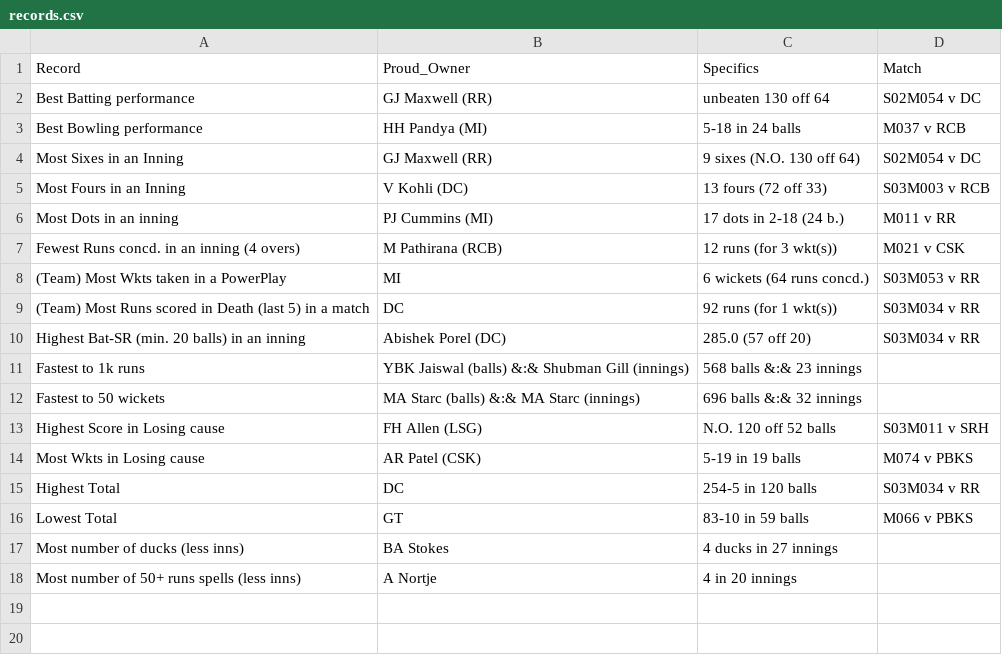
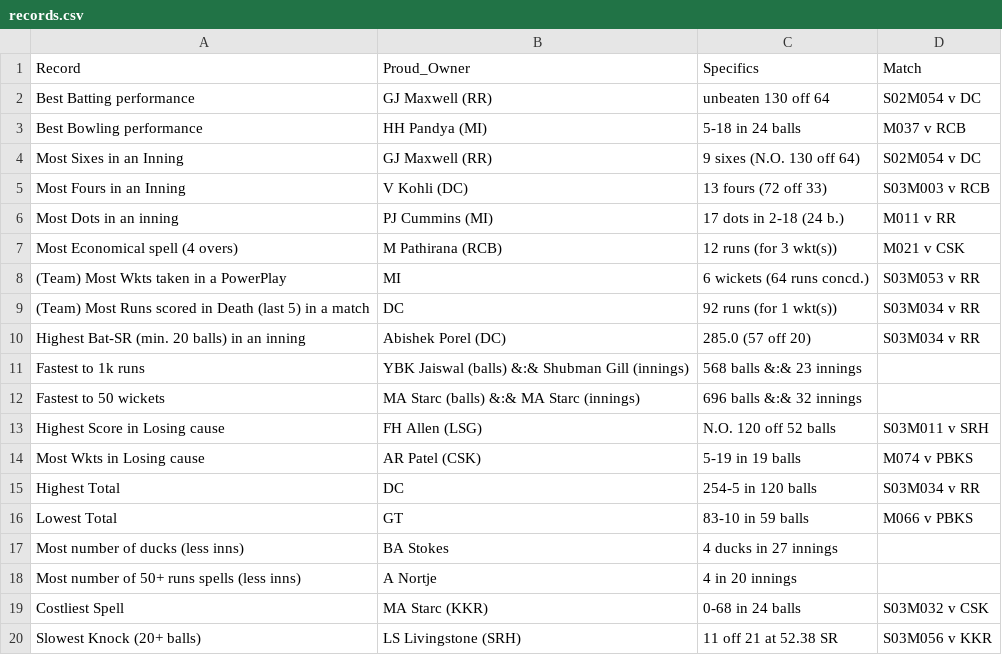
Before and after one commit to RoumyaDas/SPL, a CSV file: SPL/data/records.csv, drawn as a sheet.

Commit message:
records addition

```diff
--- a/SPL/data/records.csv
+++ b/SPL/data/records.csv
@@ -6,3 +6,3 @@ Most Fours in an Inning,V Kohli (DC),13 fours (72 off 33),S03M003 v RCB
 Most Dots in an inning,PJ Cummins (MI),17 dots in 2-18 (24 b.),M011 v RR
-Fewest Runs concd. in an inning (4 overs),M Pathirana (RCB),12 runs (for 3 wkt(s)),M021 v CSK
+Most Economical spell (4 overs),M Pathirana (RCB),12 runs (for 3 wkt(s)),M021 v CSK
 (Team) Most Wkts taken in a PowerPlay,MI,6 wickets (64 runs concd.),S03M053 v RR
@@ -18 +18,3 @@ Most number of ducks (less inns),BA Stokes,4 ducks in 27 innings,
 Most number of 50+ runs spells (less inns),A Nortje,4 in 20 innings,
+Costliest Spell,MA Starc (KKR),0-68 in 24 balls,S03M032 v CSK
+Slowest Knock (20+ balls),LS Livingstone (SRH),11 off 21 at 52.38 SR,S03M056 v KKR
```
